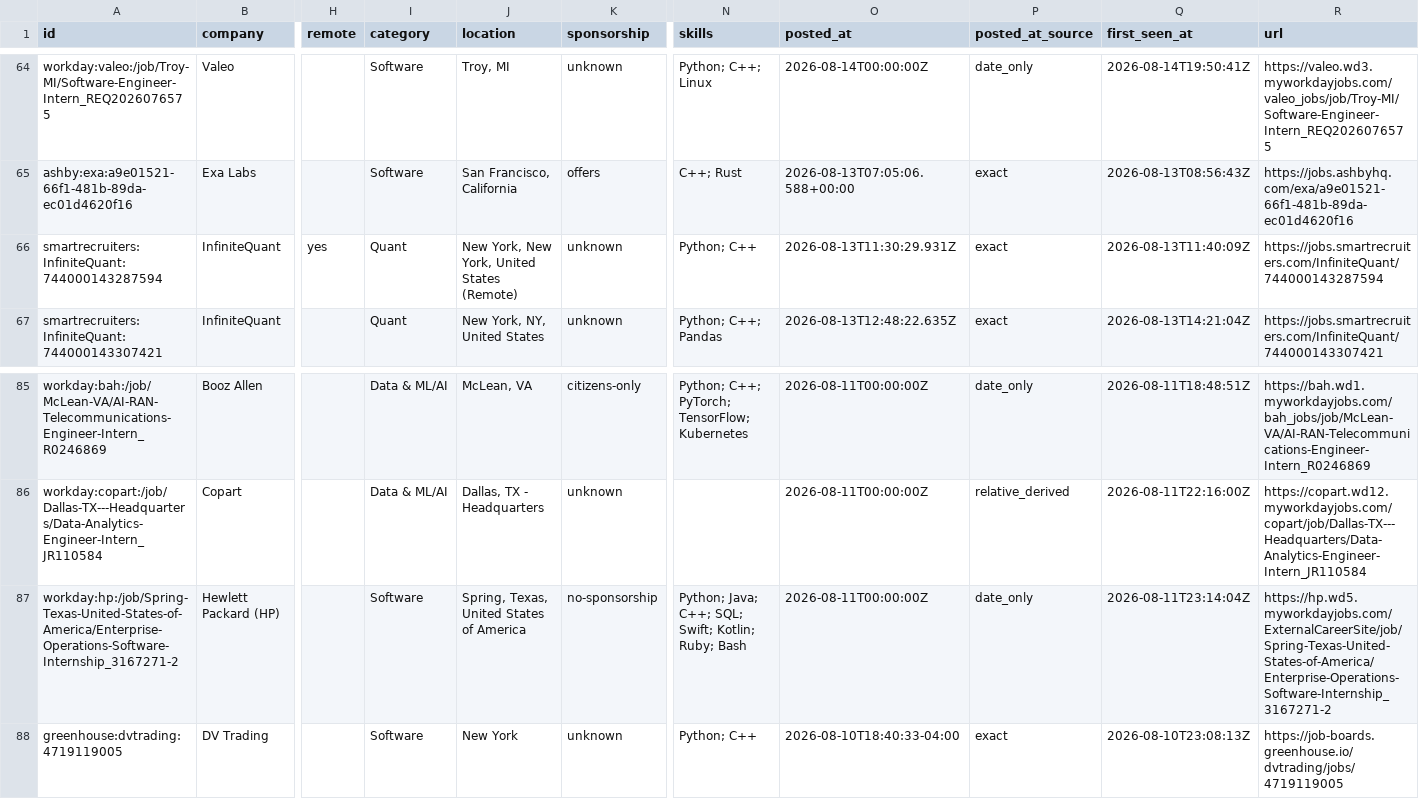
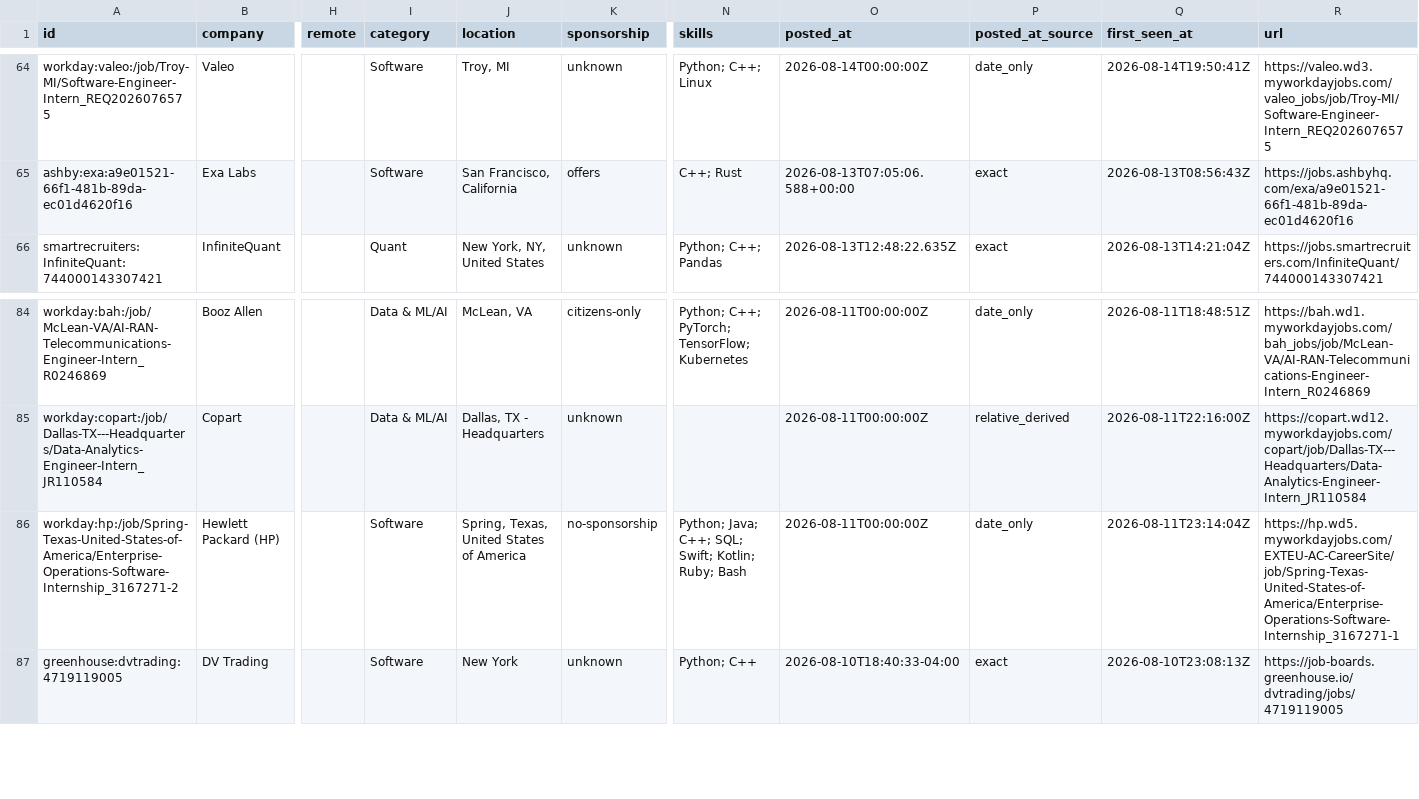
Before and after one commit to EthanChen5291/internship-alerts, a CSV file: data/internships.csv, drawn as a sheet; only a part is shown, gaps mark what is left out; removed rows and columns are numbered as before the commit, all else as after; rows hold the shown columns only; the diff names each change by its address in the sheet, - before the commit and + after, or states it on an @@ line.

```diff
--- a/data/internships.csv
+++ b/data/internships.csv
-row 66: smartrecruiters:InfiniteQuant:744000143287594 | InfiniteQuant | yes | Quant | New York, New York, United States (Remote) | unknown | Python; C++ | 2026-08-13T11:30:29.931Z | exact | 2026-08-13T11:40:09Z | https://jobs.smartrecruiters.com/InfiniteQuant/744000143287594
-R86 (url): https://hp.wd5.myworkdayjobs.com/ExternalCareerSite/job/Spring-Texas-United-States-of-America/Enterprise-Operations-Software-Internship_3167271-2
+R86 (url): https://hp.wd5.myworkdayjobs.com/EXTEU-AC-CareerSite/job/Spring-Texas-United-States-of-America/Enterprise-Operations-Software-Internship_3167271-1
```
Also changed, not shown: docs/internships.csv, 12 other files.
